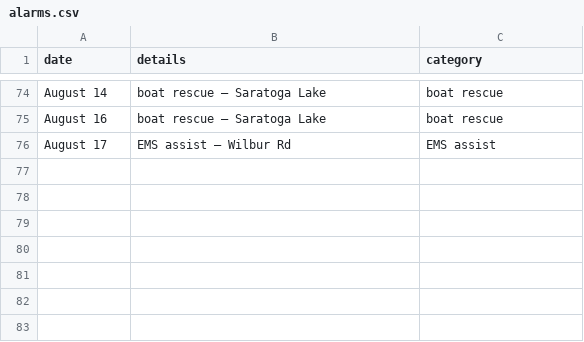
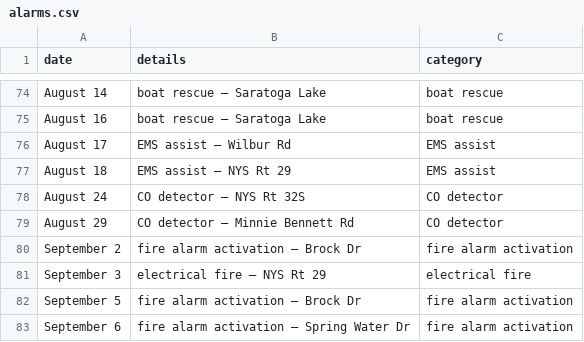
Before and after one commit to mterwill/qsfd.com, a CSV file: _data/alarms.csv, drawn as a sheet; only a part is shown, gaps mark what is left out.

Commit message:
Update alarms.csv
Last of August alarms-start of Sept.

```diff
--- a/_data/alarms.csv
+++ b/_data/alarms.csv
@@ -76 +76,8 @@ August 16,boat rescue – Saratoga Lake,boat rescue
 August 17,EMS assist – Wilbur Rd,EMS assist
+August 18,EMS assist – NYS Rt 29,EMS assist
+August 24,CO detector – NYS Rt 32S,CO detector
+August 29,CO detector – Minnie Bennett Rd,CO detector
+September 2,fire alarm activation – Brock Dr,fire alarm activation
+September 3,electrical fire – NYS Rt 29,electrical fire
+September 5,fire alarm activation – Brock Dr,fire alarm activation
+September 6,fire alarm activation – Spring Water Dr,fire alarm activation
```
